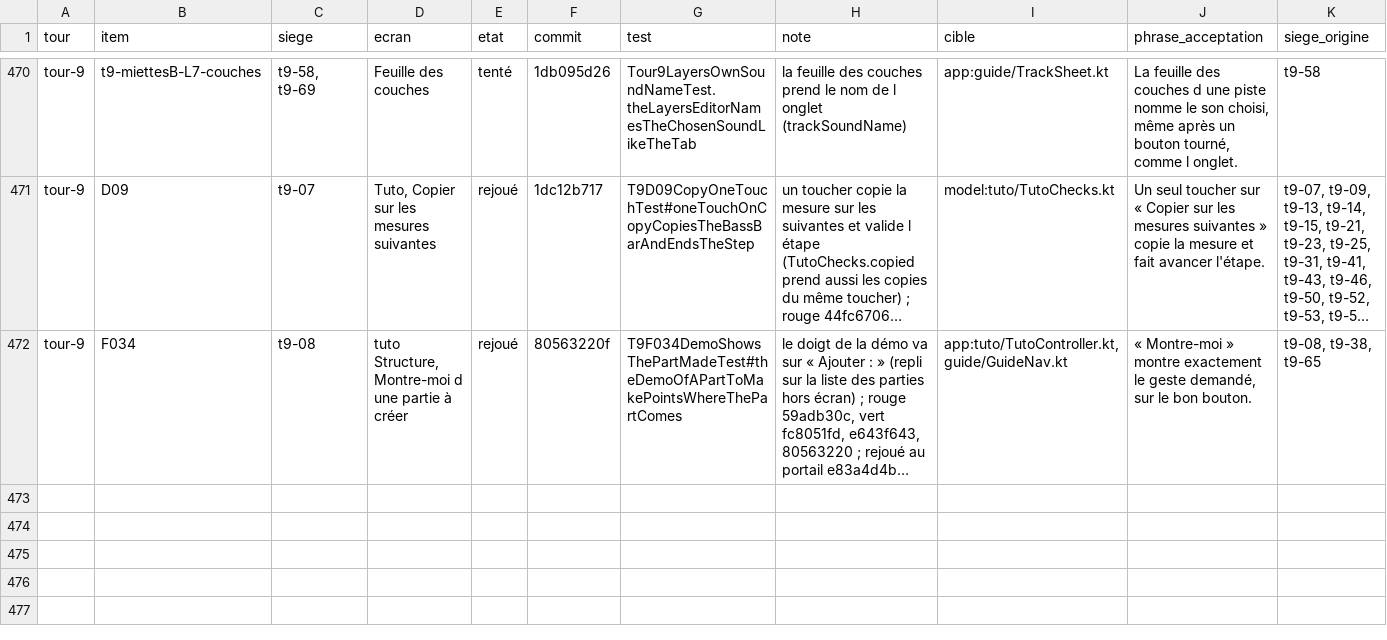
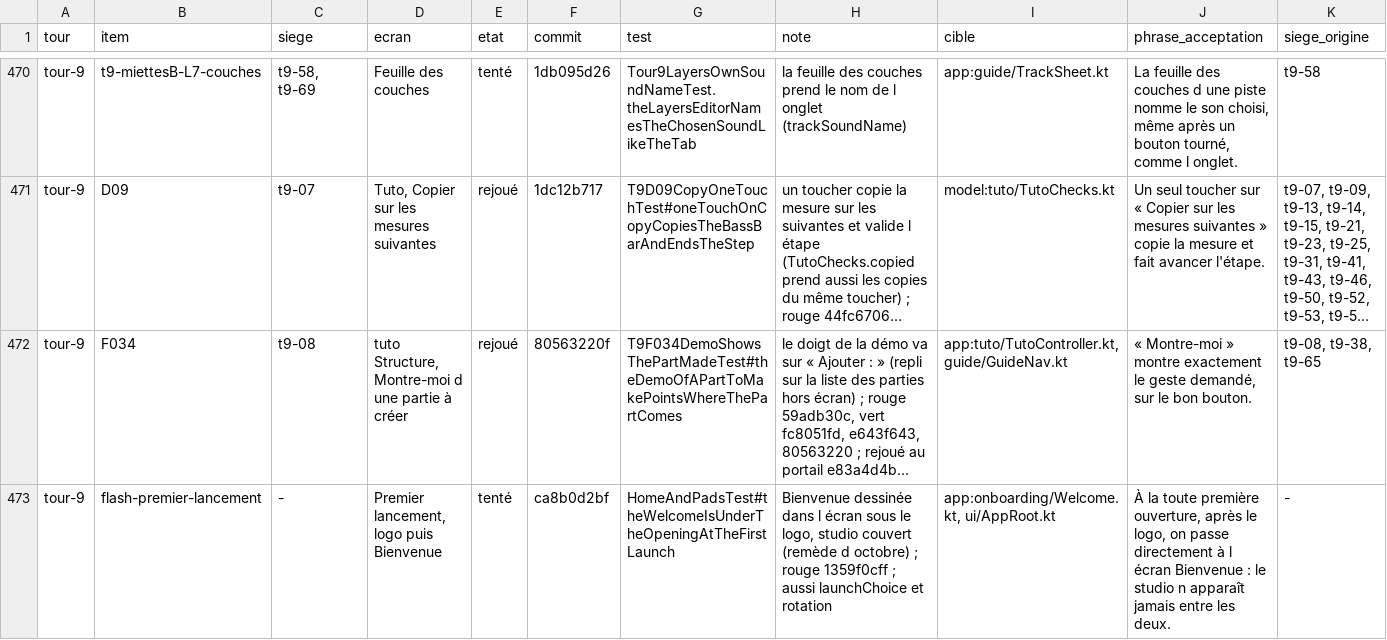
Before and after one commit to benjaminpaquot123-netizen/pocket-studio, a TSV file: docs/audits/ultra/corrections.tsv, drawn as a sheet; only a part is shown, gaps mark what is left out; long unchanged cells end in …; rows hold the shown columns only; the diff names each change by its address in the sheet, - before the commit and + after, or states it on an @@ line.

```diff
--- a/docs/audits/ultra/corrections.tsv
+++ b/docs/audits/ultra/corrections.tsv
+row 473: tour-9 | flash-premier-lancement | - | Premier lancement, logo puis Bienvenue | tenté | ca8b0d2bf | HomeAndPadsTest#theWelcomeIsUnderTheOpeningAtTheFirstLaunch | Bienvenue dessinée dans l écran sous le logo, studio couvert (remède d octobre) ; rouge 1359f0cff ; aussi launchChoice et rotation | app:onboarding/Welcome.kt, ui/AppRoot.kt | À la toute première ouverture, après le logo, on passe directement à l écran Bienvenue : le studio n apparaît jamais entre les deux. | -
```
Also changed, not shown: 2 other files.
